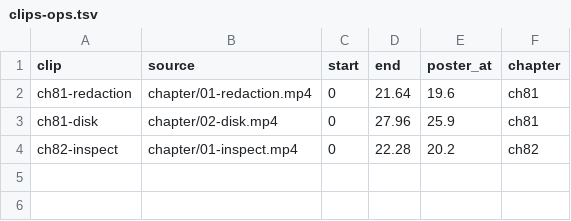
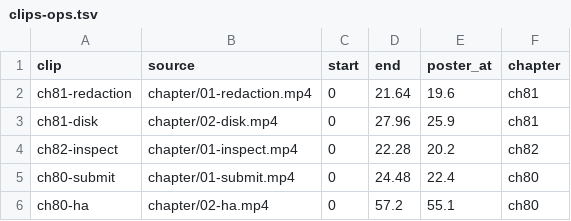
Before and after one commit to lisancao/spark-masterclass, a TSV file: book/media/clips/clips-ops.tsv, drawn as a sheet; the diff names each change by its address in the sheet, - before the commit and + after, or states it on an @@ line.

Commit message:
ch80 clips (submit, failover film); clips-ops.tsv

```diff
--- a/book/media/clips/clips-ops.tsv
+++ b/book/media/clips/clips-ops.tsv
+row 5: ch80-submit | chapter/01-submit.mp4 | 0 | 24.48 | 22.4 | ch80
+row 6: ch80-ha | chapter/02-ha.mp4 | 0 | 57.2 | 55.1 | ch80
```
Also changed, not shown: 4 other files.
